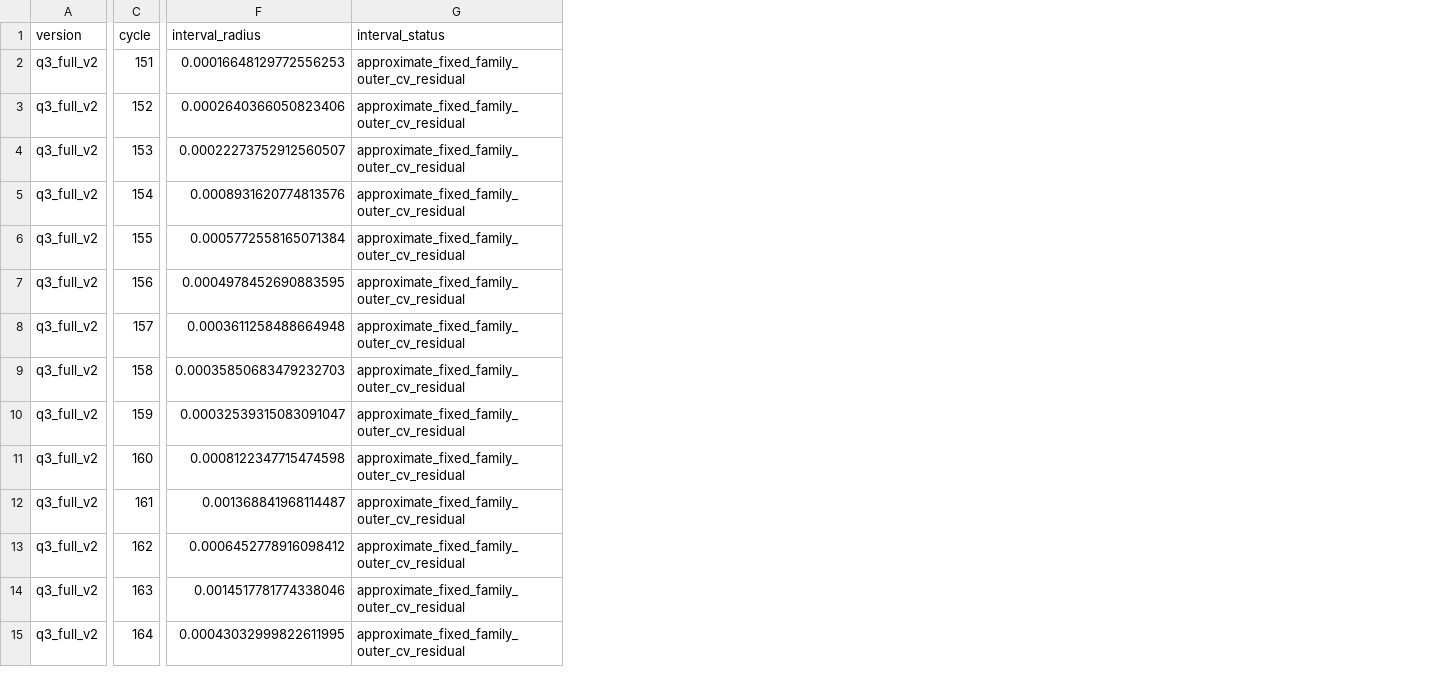
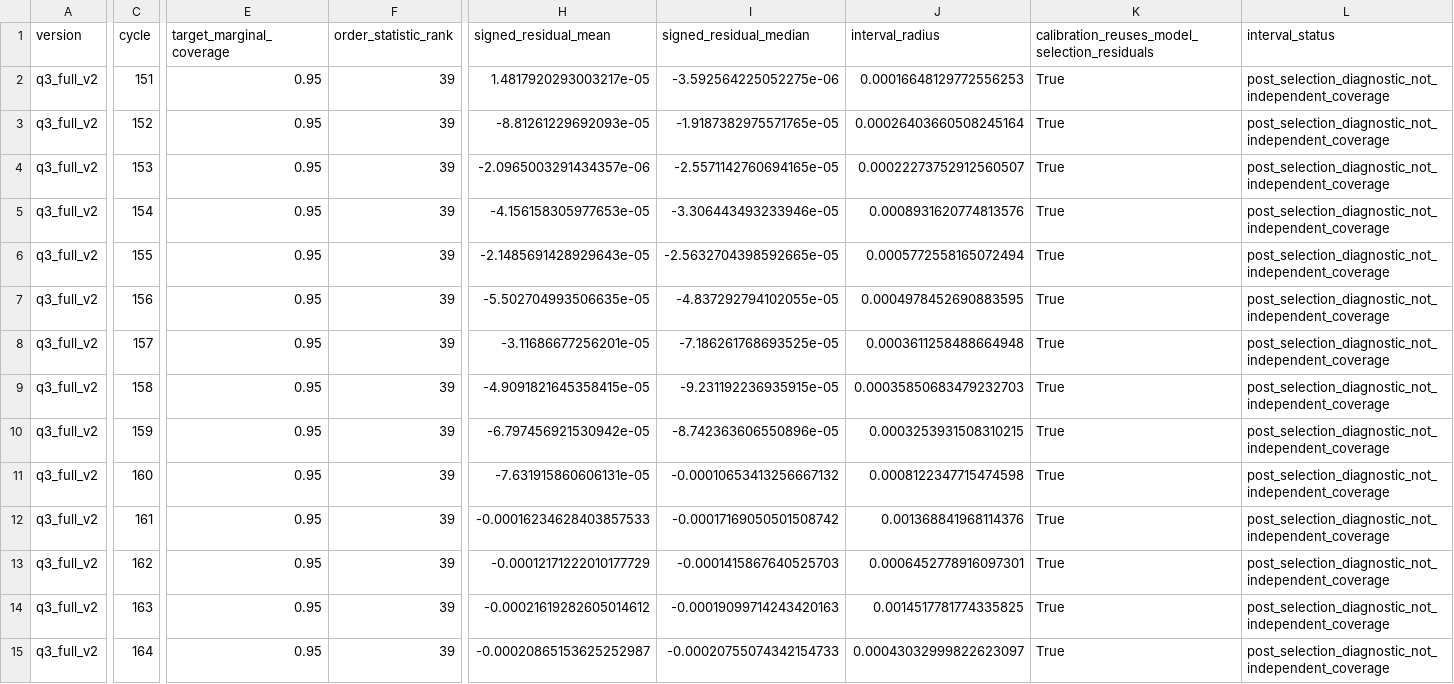
Before and after one commit to Aufpa33en/Celianbei-A, a CSV file: result/q3/03_final_predictions/prediction_interval_calibration.csv, drawn as a sheet; only a part is shown, gaps mark what is left out; addresses are those after the commit; the diff covers the shown part only; the diff names each change by its address in the sheet, - before the commit and + after, or states it on an @@ line.

Commit message:
fix: label Q3 intervals as post-selection diagnostics

```diff
--- a/result/q3/03_final_predictions/prediction_interval_calibration.csv
+++ b/result/q3/03_final_predictions/prediction_interval_calibration.csv
+column E (target_marginal_coverage), rows 2-15: all 0.95
+column F (order_statistic_rank), rows 2-15: all 39
+column H (signed_residual_mean), rows 2-15: 1.4817920293003217e-05 | -8.81261229692093e-05 | -2.0965003291434357e-06 | -4.156158305977653e-05 | -2.1485691428929643e-05 | -5.502704993506635e-05 | -3.11686677256201e-05 | -4.9091821645358415e-05 | -6.797456921530942e-05 | -7.631915860606131e-05 | -0.00016234628403857533 | -0.00012171222010177729 | -0.00021619282605014612 | -0.00020865153625252987
+column I (signed_residual_median), rows 2-15: -3.592564225052275e-06 | -1.9187382975571765e-05 | -2.5571142760694165e-05 | -3.306443493233946e-05 | -2.5632704398592665e-05 | -4.837292794102055e-05 | -7.186261768693525e-05 | -9.231192236935915e-05 | -8.742363606550896e-05 | -0.00010653413256667132 | -0.00017169050501508742 | -0.0001415867640525703 | -0.00019099714243420163 | -0.00020755074342154733
+column K, rows 1-15: calibration_reuses_model_selection_residuals | True | True | True | True | True | True | True | True | True | True | True | True | True | True
-L2:L15 (interval_status): approximate_fixed_family_outer_cv_residual
+L2:L15 (interval_status): post_selection_diagnostic_not_independent_coverage
-J3 (interval_radius): 0.0002640366050823406
+J3 (interval_radius): 0.00026403660508245164
-J6 (interval_radius): 0.0005772558165071384
+J6 (interval_radius): 0.0005772558165072494
-J10 (interval_radius): 0.00032539315083091047
+J10 (interval_radius): 0.0003253931508310215
-J12 (interval_radius): 0.001368841968114487
+J12 (interval_radius): 0.001368841968114376
-J13 (interval_radius): 0.0006452778916098412
+J13 (interval_radius): 0.0006452778916097301
-J14 (interval_radius): 0.0014517781774338046
+J14 (interval_radius): 0.0014517781774335825
-J15 (interval_radius): 0.00043032999822611995
+J15 (interval_radius): 0.00043032999822623097
```
Also changed, not shown: 59 edited cells elsewhere in this file, result/q3/03_final_predictions/manifest.csv, 7 other files.
